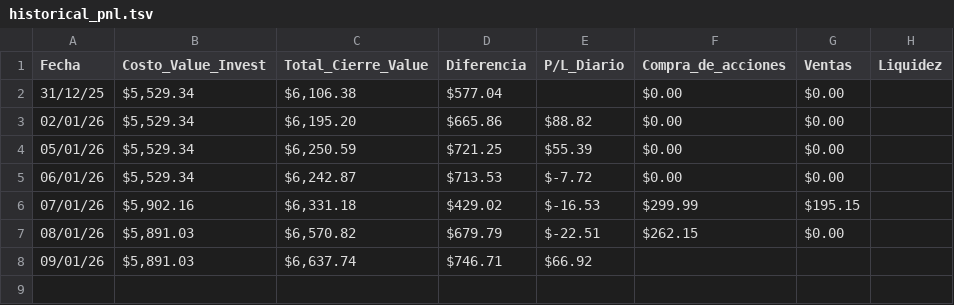
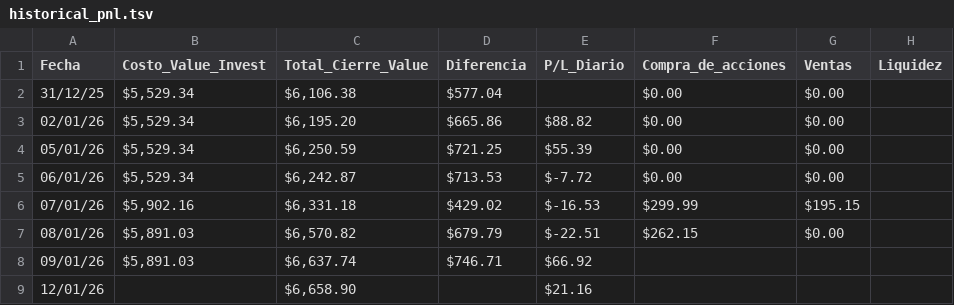
Before and after one commit to EnigmaticIndividual1/Portafolio_Analytics, a TSV file: data/historical_pnl.tsv, drawn as a sheet.

Commit message:
Update benchmark closes and historical PnL data

```diff
--- a/data/historical_pnl.tsv
+++ b/data/historical_pnl.tsv
@@ -8 +8,2 @@ Fecha	Costo_Value_Invest	Total_Cierre_Value	Diferencia	P/L_Diario	Compra_de_acci
 09/01/26	$5,891.03	$6,637.74	$746.71	$66.92			
+12/01/26		$6,658.90		$21.16			
```
Also changed, not shown: 1 other file.
